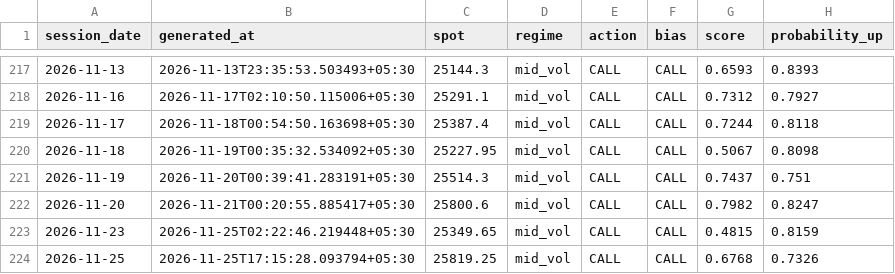
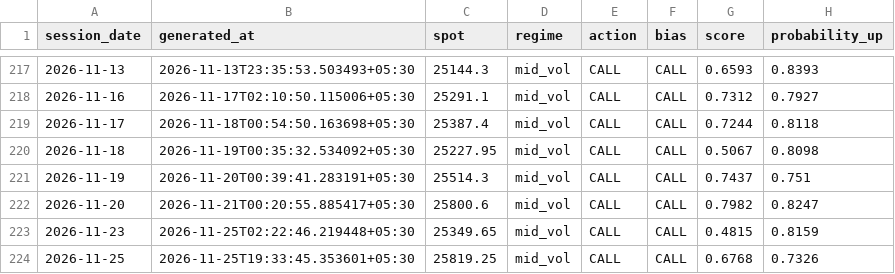
Before and after one commit to ramanauday1561/kite-mcp, a CSV file: docs/data/signals.csv, drawn as a sheet; only a part is shown, gaps mark what is left out; the diff names each change by its address in the sheet, - before the commit and + after, or states it on an @@ line.

```diff
--- a/docs/data/signals.csv
+++ b/docs/data/signals.csv
-B224 (generated_at): 2026-11-25T17:15:28.093794+05:30
+B224 (generated_at): 2026-11-25T19:33:45.353601+05:30
```
Also changed, not shown: 6 other files.
